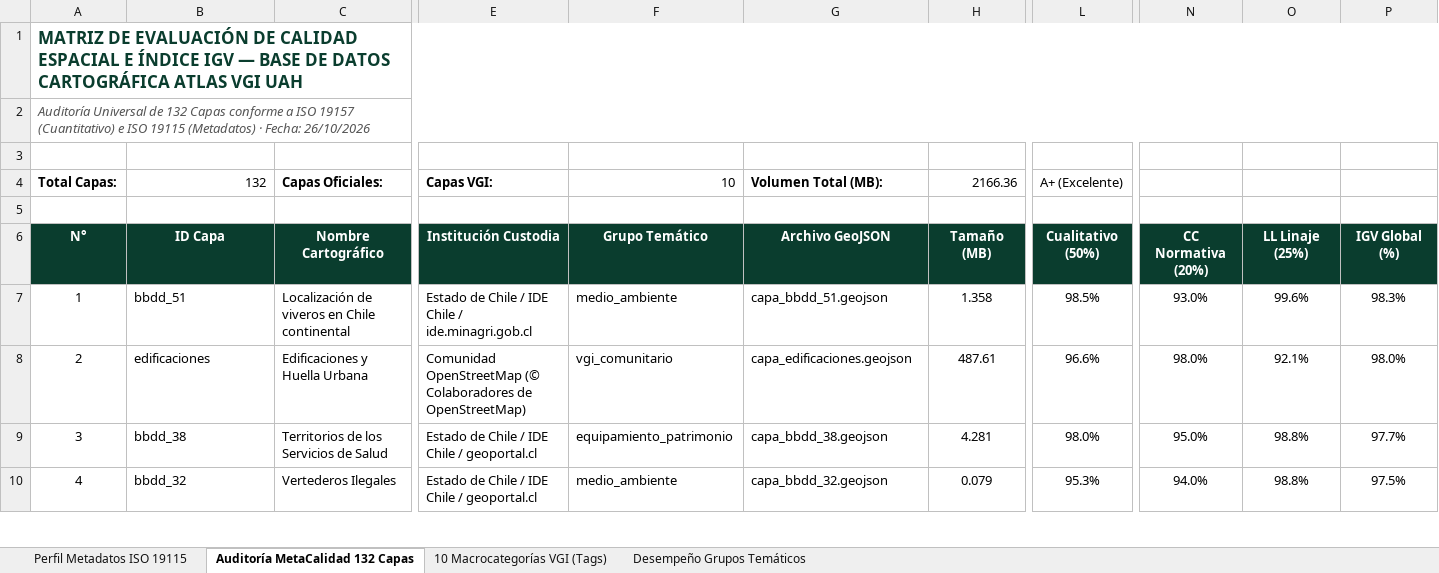
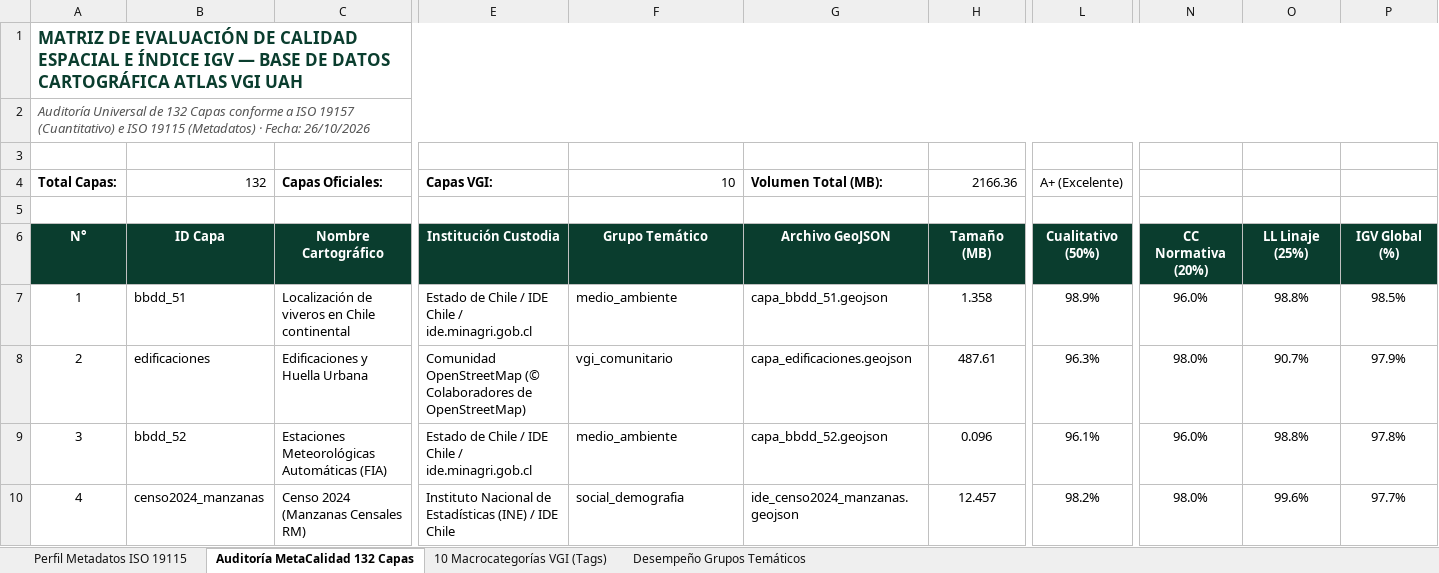
Before and after one commit to GEOJOTA/atlas_vgi_territorial, an Excel workbook: docs/perfil_metadatos_vgi.xlsx, sheet Auditoría MetaCalidad 132 Capas, drawn as a sheet; only a part is shown, gaps mark what is left out; values as stored, in another font and other column widths than the file's, no borders; the diff covers the shown part only; the diff names each change by its address in the sheet, - before the commit and + after, or states it on an @@ line.

```diff
--- a/docs/perfil_metadatos_vgi.xlsx (sheet Auditoría MetaCalidad 132 Capas)
+++ b/docs/perfil_metadatos_vgi.xlsx (sheet Auditoría MetaCalidad 132 Capas)
-L7: 98.5%
+L7: 98.9%
-N7: 93.0%
+N7: 96.0%
-O7: 99.6%
+O7: 98.8%
-P7: 98.3%
+P7: 98.5%
-L8: 96.6%
+L8: 96.3%
-O8: 92.1%
+O8: 90.7%
-P8: 98.0%
+P8: 97.9%
-B9: bbdd_38
+B9: bbdd_52
-C9: Territorios de los Servicios de Salud
+C9: Estaciones Meteorológicas Automáticas (FIA)
-E9: Estado de Chile / IDE Chile / geoportal.cl
+E9: Estado de Chile / IDE Chile / ide.minagri.gob.cl
-F9: equipamiento_patrimonio
+F9: medio_ambiente
-G9: capa_bbdd_38.geojson
+G9: capa_bbdd_52.geojson
-H9: 4.281
+H9: 0.096
-L9: 98.0%
+L9: 96.1%
-N9: 95.0%
+N9: 96.0%
-P9: 97.7%
+P9: 97.8%
-B10: bbdd_32
+B10: censo2024_manzanas
-C10: Vertederos Ilegales
+C10: Censo 2024 (Manzanas Censales RM)
-E10: Estado de Chile / IDE Chile / geoportal.cl
+E10: Instituto Nacional de Estadísticas (INE) / IDE Chile
-F10: medio_ambiente
+F10: social_demografia
-G10: capa_bbdd_32.geojson
+G10: ide_censo2024_manzanas.geojson
-H10: 0.079
+H10: 12.457
-L10: 95.3%
+L10: 98.2%
-N10: 94.0%
+N10: 98.0%
-O10: 98.8%
+O10: 99.6%
-P10: 97.5%
+P10: 97.7%
```
Also changed, not shown: 1318 edited cells elsewhere in this sheet, sheet Desempeño Grupos Temáticos, sheet 10 Macrocategorías VGI (Tags), src/docs/perfil_metadatos_vgi.xlsx, 8 other files.
